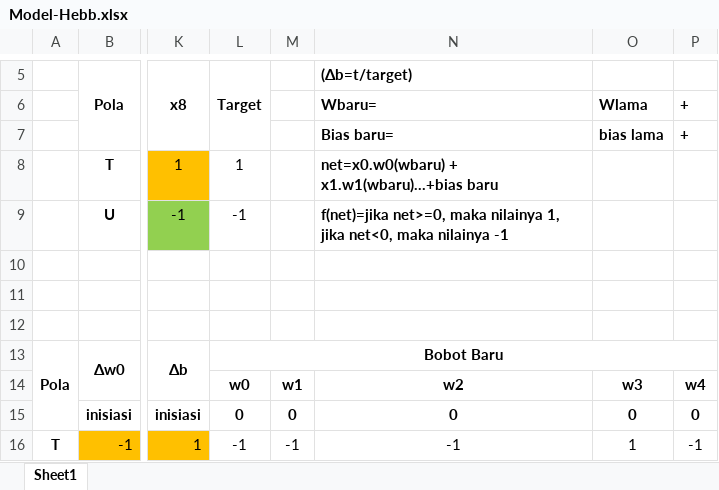
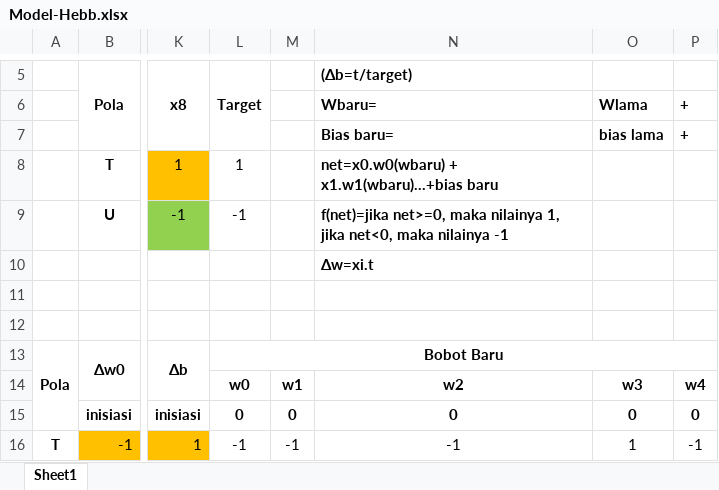
Before and after one commit to naufalHaidar12342/kecerdasan-buatan, an Excel workbook: pertemuan-14-28juni2023/tugas/jaringan-syaraf-tiruan-model-hebb/Model-Hebb.xlsx, sheet Sheet1, drawn as a sheet; only a part is shown, gaps mark what is left out; values as stored, in another font and other column widths than the file's, no borders; the diff names each change by its address in the sheet, - before the commit and + after, or states it on an @@ line.

Commit message:
add formula explanation for deltaW

```diff
--- a/pertemuan-14-28juni2023/tugas/jaringan-syaraf-tiruan-model-hebb/Model-Hebb.xlsx (sheet Sheet1)
+++ b/pertemuan-14-28juni2023/tugas/jaringan-syaraf-tiruan-model-hebb/Model-Hebb.xlsx (sheet Sheet1)
-N10: (empty)
+N10: Δw=xi.t
```
